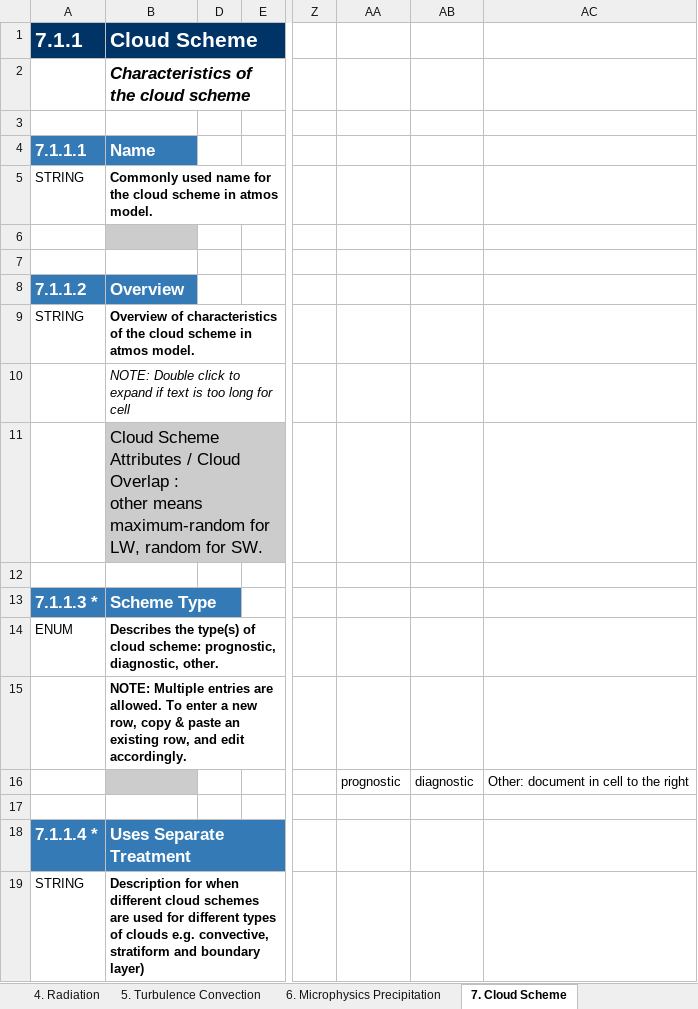
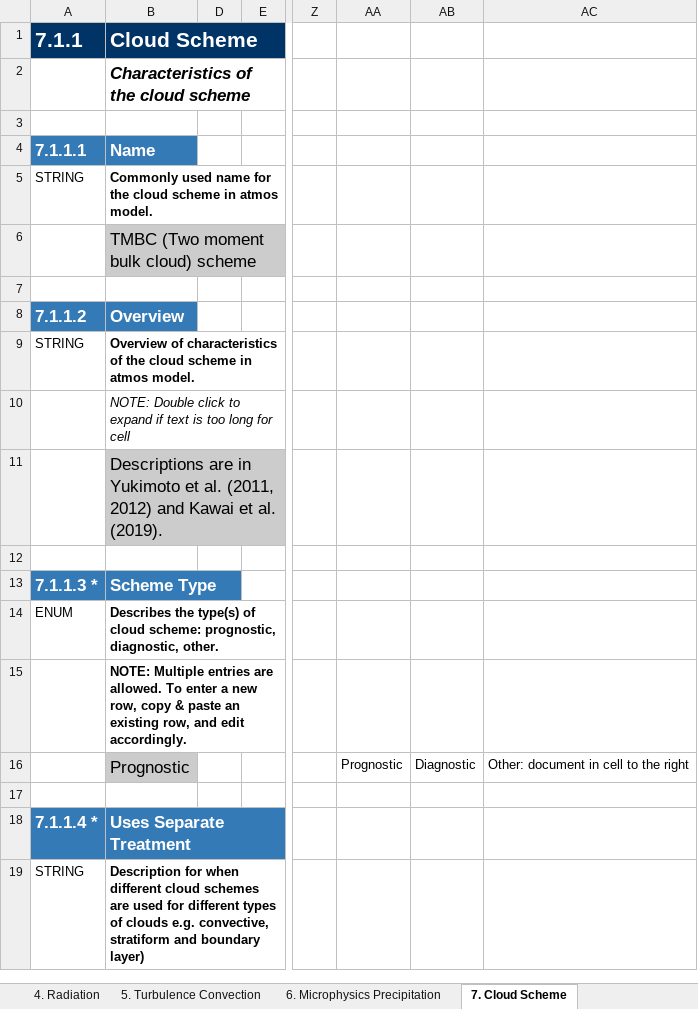
Before and after one commit to ES-DOC-INSTITUTIONAL/mri, an Excel workbook: cmip6/models/mri-esm2-0/cmip6_mri_mri-esm2-0_atmos.xlsx, sheet 7. Cloud Scheme, drawn as a sheet; only a part is shown, gaps mark what is left out; values as stored, in another font and other column widths than the file's, no borders; ↵ is a line break in a cell; the diff covers the shown part only; the diff names each change by its address in the sheet, - before the commit and + after, or states it on an @@ line.

```diff
--- a/cmip6/models/mri-esm2-0/cmip6_mri_mri-esm2-0_atmos.xlsx (sheet 7. Cloud Scheme)
+++ b/cmip6/models/mri-esm2-0/cmip6_mri_mri-esm2-0_atmos.xlsx (sheet 7. Cloud Scheme)
-B6 (Cloud Scheme): (empty)
+B6 (Cloud Scheme): TMBC (Two moment bulk cloud) scheme
-B11 (Cloud Scheme): Cloud Scheme Attributes / Cloud Overlap : ↵ other means maximum-random for LW, random for SW.
+B11 (Cloud Scheme): Descriptions are in Yukimoto et al. (2011, 2012) and Kawai et al. (2019).
-B16 (Cloud Scheme): (empty)
+B16 (Cloud Scheme): Prognostic
-AA16: prognostic
+AA16: Prognostic
-AB16: diagnostic
+AB16: Diagnostic
```
Also changed, not shown: 12 added rows, 5 removed rows and 22 edited cells elsewhere in this sheet, sheet 4. Radiation, sheet 3. Dynamical Core, sheet 5. Turbulence Convection, sheet 6. Microphysics Precipitation, sheet 9. Gravity Waves, sheet 1. Key Properties, 4 more sheets, cmip6/models/mri-agcm3-2/cmip6_mri_mri-agcm3-2_atmos.xlsx, cmip6/models/mri-esm2-0/cmip6_mri_mri-esm2-0_aerosol.xlsx, 9 other files.
